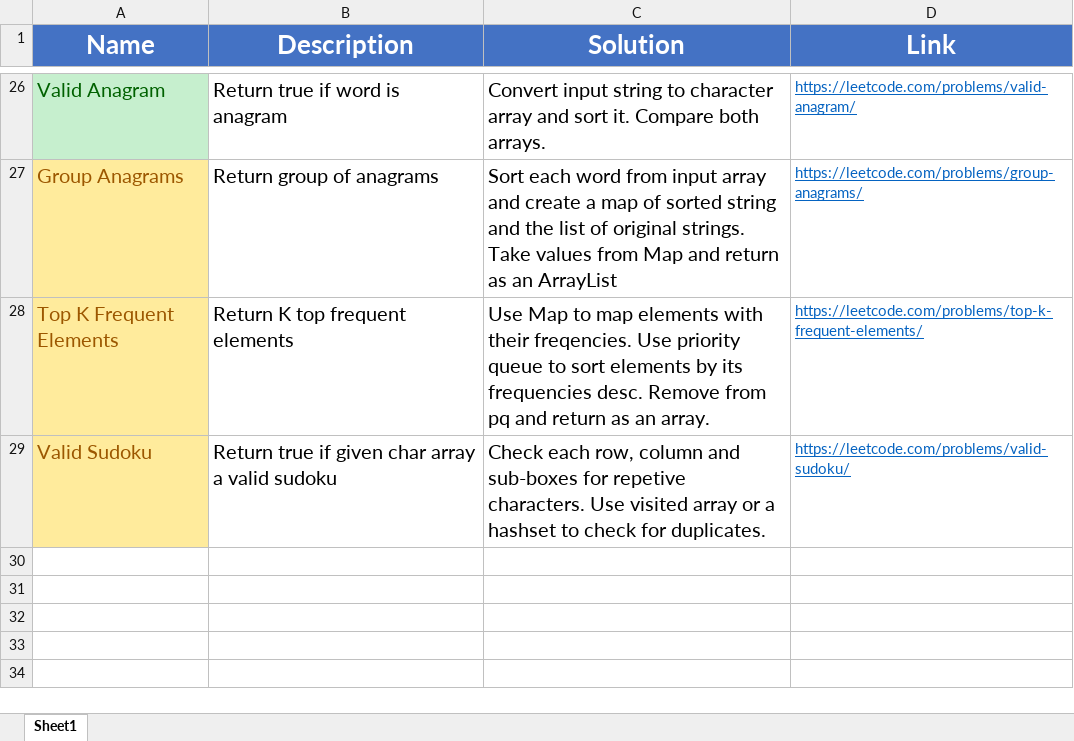
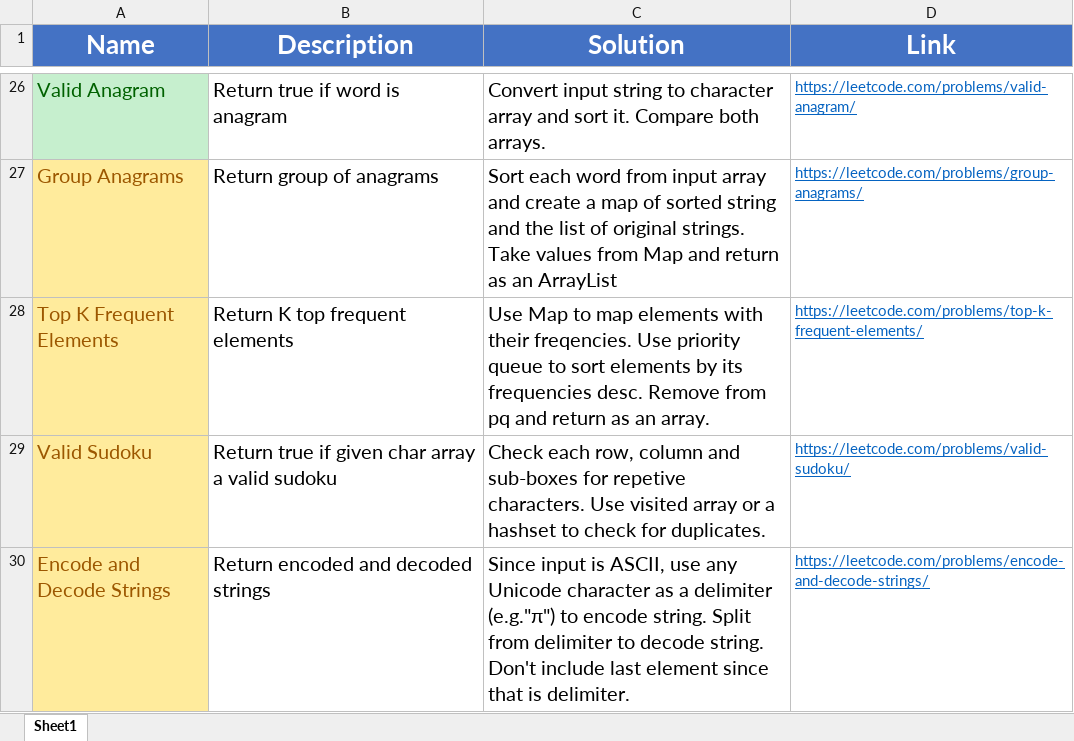
Before and after one commit to madeByRM/InterviewPrep, an Excel workbook: Notes.xlsx, sheet Sheet1, drawn as a sheet; only a part is shown, gaps mark what is left out; values as stored, in another font and other column widths than the file's, no borders; the diff names each change by its address in the sheet, - before the commit and + after, or states it on an @@ line.

Commit message:
Added new problem

```diff
--- a/Notes.xlsx (sheet Sheet1)
+++ b/Notes.xlsx (sheet Sheet1)
+row 30: Encode and Decode Strings | Return encoded and decoded strings | Since input is ASCII, use any Unicode character as a delimiter (e.g."π") to encode string. Split from delimiter to decode string. Don't include last element since that is delimiter. | https://leetcode.com/problems/encode-and-decode-strings/
```
Also changed, not shown: 2 other files.
